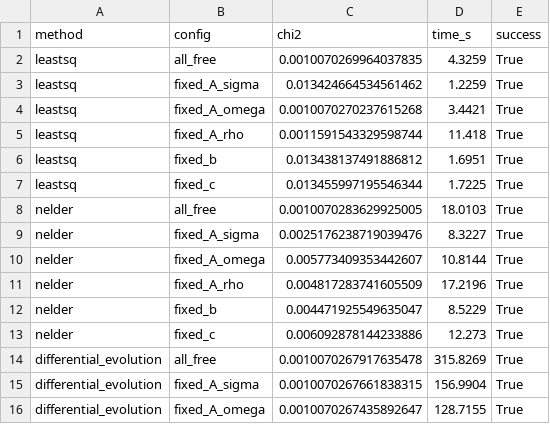
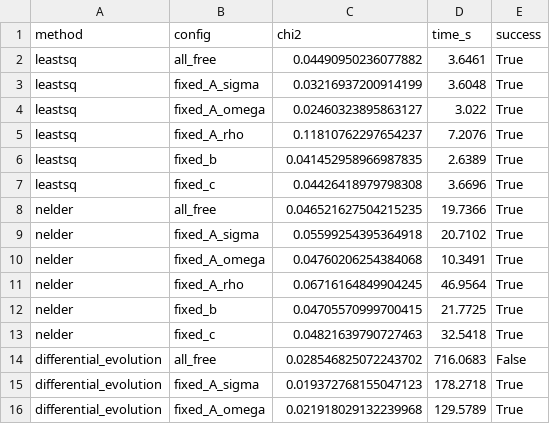
Before and after one commit to Vendetta0462/CalculosSimulaciones, a CSV file: resultados_metodos.csv, drawn as a sheet; only a part is shown; the diff covers the shown part only.

```diff
--- a/resultados_metodos.csv
+++ b/resultados_metodos.csv
@@ -1,16 +1,16 @@
 method,config,chi2,time_s,success
-leastsq,all_free,0.0010070269964037835,4.3259,True
-leastsq,fixed_A_sigma,0.013424664534561462,1.2259,True
-leastsq,fixed_A_omega,0.0010070270237615268,3.4421,True
-leastsq,fixed_A_rho,0.0011591543329598744,11.418,True
-leastsq,fixed_b,0.013438137491886812,1.6951,True
-leastsq,fixed_c,0.013455997195546344,1.7225,True
-nelder,all_free,0.0010070283629925005,18.0103,True
-nelder,fixed_A_sigma,0.0025176238719039476,8.3227,True
-nelder,fixed_A_omega,0.005773409353442607,10.8144,True
-nelder,fixed_A_rho,0.004817283741605509,17.2196,True
-nelder,fixed_b,0.004471925549635047,8.5229,True
-nelder,fixed_c,0.006092878144233886,12.273,True
-differential_evolution,all_free,0.0010070267917635478,315.8269,True
-differential_evolution,fixed_A_sigma,0.0010070267661838315,156.9904,True
-differential_evolution,fixed_A_omega,0.0010070267435892647,128.7155,True
+leastsq,all_free,0.04490950236077882,3.6461,True
+leastsq,fixed_A_sigma,0.03216937200914199,3.6048,True
+leastsq,fixed_A_omega,0.02460323895863127,3.022,True
+leastsq,fixed_A_rho,0.11810762297654237,7.2076,True
+leastsq,fixed_b,0.041452958966987835,2.6389,True
+leastsq,fixed_c,0.04426418979798308,3.6696,True
+nelder,all_free,0.046521627504215235,19.7366,True
+nelder,fixed_A_sigma,0.05599254395364918,20.7102,True
+nelder,fixed_A_omega,0.04760206254384068,10.3491,True
+nelder,fixed_A_rho,0.06716164849904245,46.9564,True
+nelder,fixed_b,0.04705570999700415,21.7725,True
+nelder,fixed_c,0.04821639790727463,32.5418,True
+differential_evolution,all_free,0.028546825072243702,716.0683,False
+differential_evolution,fixed_A_sigma,0.019372768155047123,178.2718,True
+differential_evolution,fixed_A_omega,0.021918029132239968,129.5789,True
```
Also changed, not shown: 42 edited cells elsewhere in this file, 2 other files.
